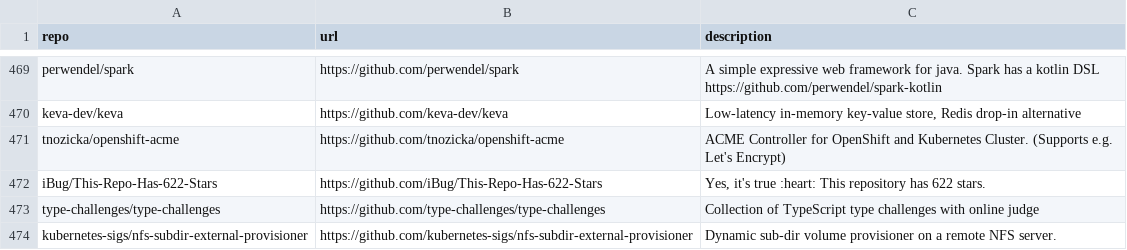
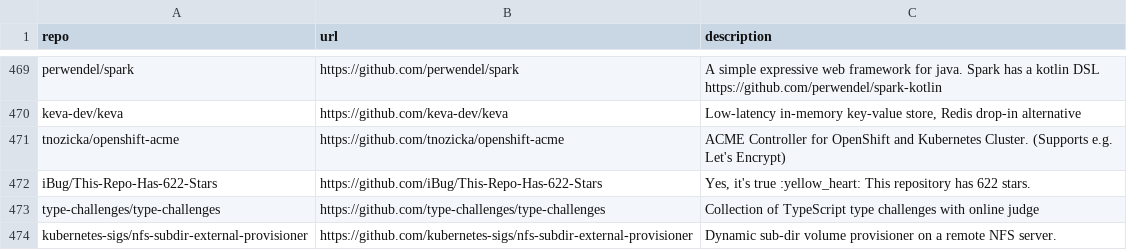
Before and after one commit to Genzer/starred-github-repos, a CSV file: Genzer.starred.csv, drawn as a sheet; only a part is shown, gaps mark what is left out.

```diff
--- a/Genzer.starred.csv
+++ b/Genzer.starred.csv
@@ -471,3 +471,3 @@
 "tnozicka/openshift-acme","https://github.com/tnozicka/openshift-acme","ACME Controller for OpenShift and Kubernetes Cluster. (Supports e.g. Let's Encrypt)"
-"iBug/This-Repo-Has-622-Stars","https://github.com/iBug/This-Repo-Has-622-Stars","Yes, it's true :heart: This repository has 622 stars."
+"iBug/This-Repo-Has-622-Stars","https://github.com/iBug/This-Repo-Has-622-Stars","Yes, it's true :yellow_heart: This repository has 622 stars."
 "type-challenges/type-challenges","https://github.com/type-challenges/type-challenges","Collection of TypeScript type challenges with online judge"
```
